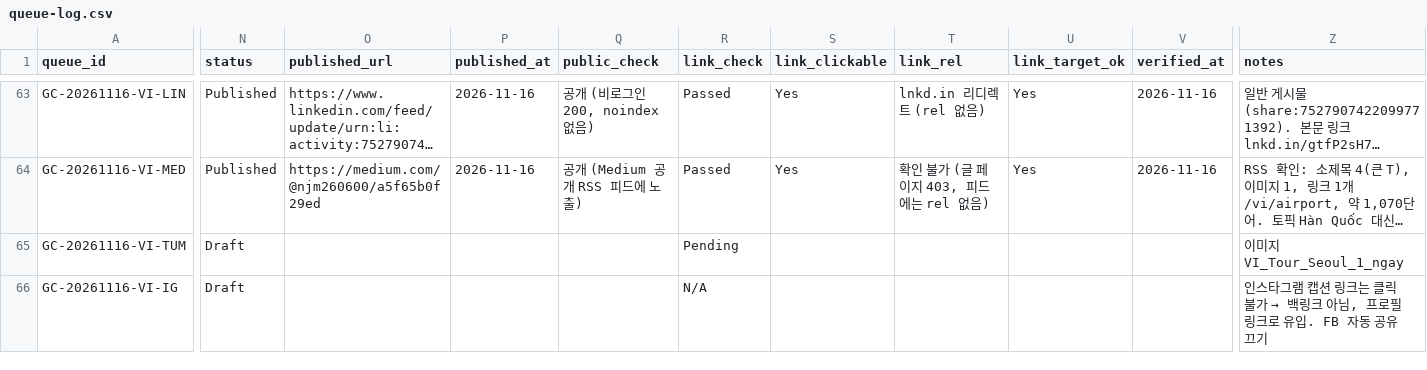
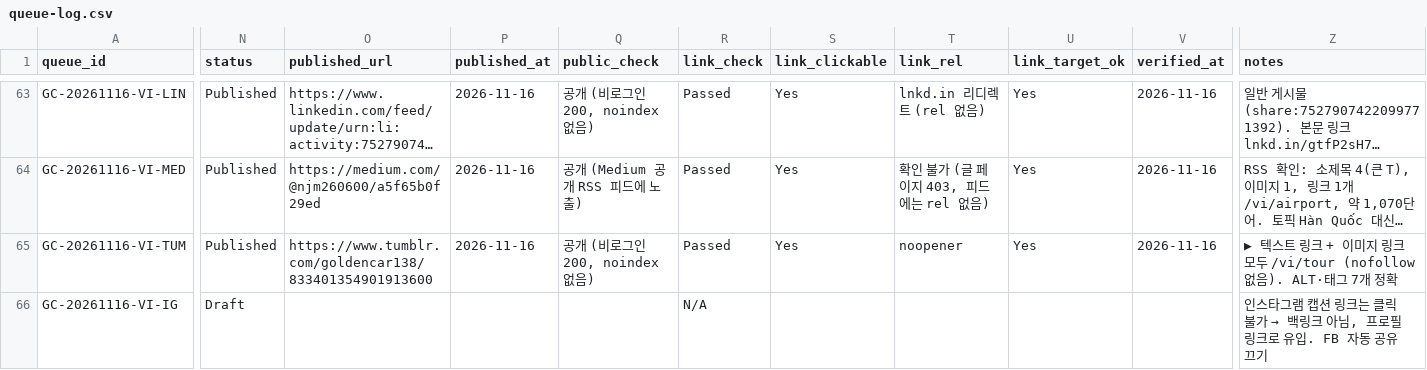
Before and after one commit to NJM-hub/NJM, a CSV file: .claude/skills/goldencar-backlink/queue-log.csv, drawn as a sheet; only a part is shown, gaps mark what is left out; long unchanged cells end in …; the diff names each change by its address in the sheet, - before the commit and + after, or states it on an @@ line.

```diff
--- a/.claude/skills/goldencar-backlink/queue-log.csv
+++ b/.claude/skills/goldencar-backlink/queue-log.csv
-N65 (status): Draft
+N65 (status): Published
-O65 (published_url): (empty)
+O65 (published_url): https://www.tumblr.com/goldencar138/833401354901913600
-P65 (published_at): (empty)
+P65 (published_at): 2026-11-16
-Q65 (public_check): (empty)
+Q65 (public_check): 공개 (비로그인 200, noindex 없음)
-R65 (link_check): Pending
+R65 (link_check): Passed
-S65 (link_clickable): (empty)
+S65 (link_clickable): Yes
-T65 (link_rel): (empty)
+T65 (link_rel): noopener
-U65 (link_target_ok): (empty)
+U65 (link_target_ok): Yes
-V65 (verified_at): (empty)
+V65 (verified_at): 2026-11-16
-Z65 (notes): 이미지 VI_Tour_Seoul_1_ngay
+Z65 (notes): ▶ 텍스트 링크 + 이미지 링크 모두 /vi/tour (nofollow 없음). ALT·태그 7개 정확
```
